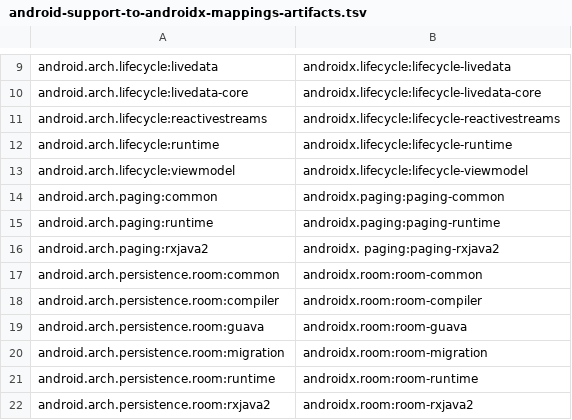
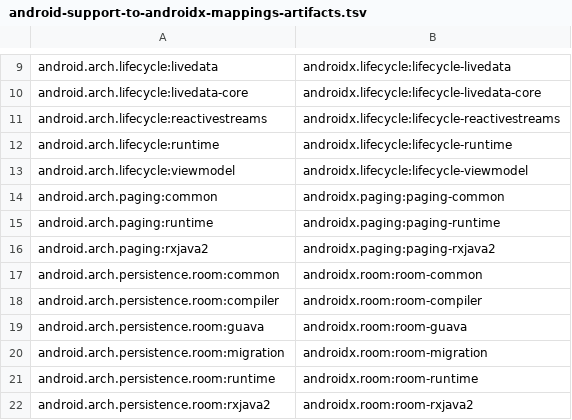
Before and after one commit to HolisticWare-Applications/HolisticWare.WebSite.Notes, a TSV file: xamarin/products/xamarin-platform/traditional-standard/xamarin-android/advanced/bindings/androidx/android-support-to-androidx-mappings-artifacts.tsv, drawn as a sheet; only a part is shown, gaps mark what is left out.

```diff
--- a/xamarin/products/xamarin-platform/traditional-standard/xamarin-android/advanced/bindings/androidx/android-support-to-androidx-mappings-artifacts.tsv
+++ b/xamarin/products/xamarin-platform/traditional-standard/xamarin-android/advanced/bindings/androidx/android-support-to-androidx-mappings-artifacts.tsv
@@ -15,3 +15,3 @@ android.arch.paging:common	                                    androidx.paging:p
 android.arch.paging:runtime	                                    androidx.paging:paging-runtime
-android.arch.paging:rxjava2	androidx.                           paging:paging-rxjava2
+android.arch.paging:rxjava2	androidx.paging:paging-rxjava2
 android.arch.persistence.room:common	                        androidx.room:room-common
```
Also changed, not shown: 3 other files.
